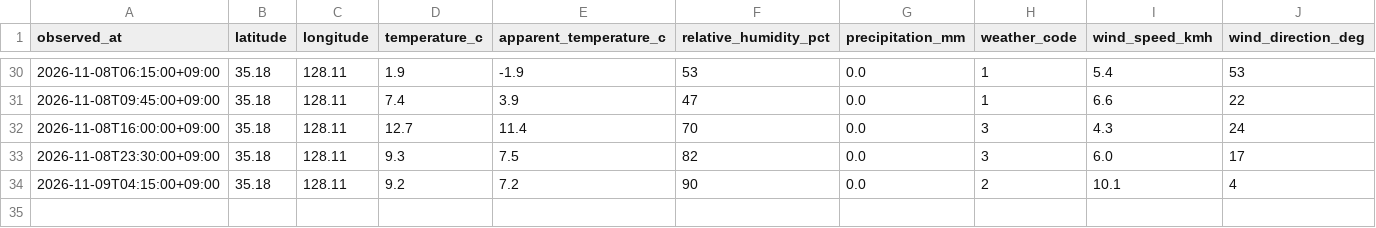
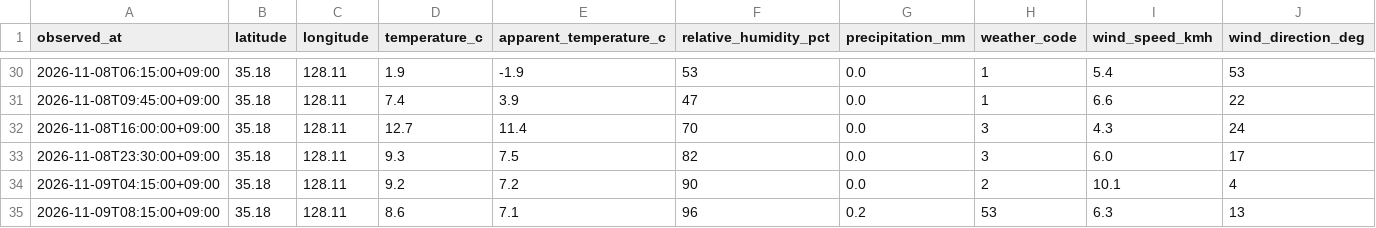
Before and after one commit to didehdgh2506/weather, a CSV file: data/weather_2026-11.csv, drawn as a sheet; only a part is shown, gaps mark what is left out.

```diff
--- a/data/weather_2026-11.csv
+++ b/data/weather_2026-11.csv
@@ -34 +34,2 @@
 2026-11-09T04:15:00+09:00,35.18,128.11,9.2,7.2,90,0.0,2,10.1,4
+2026-11-09T08:15:00+09:00,35.18,128.11,8.6,7.1,96,0.2,53,6.3,13
```
